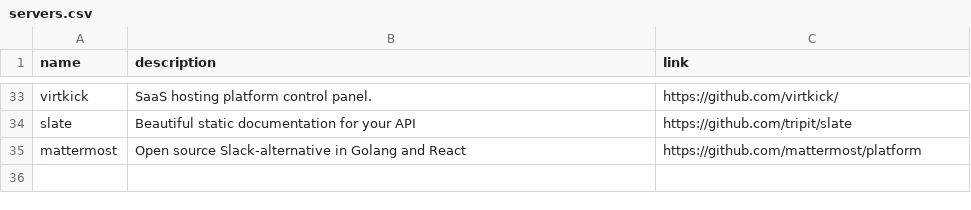
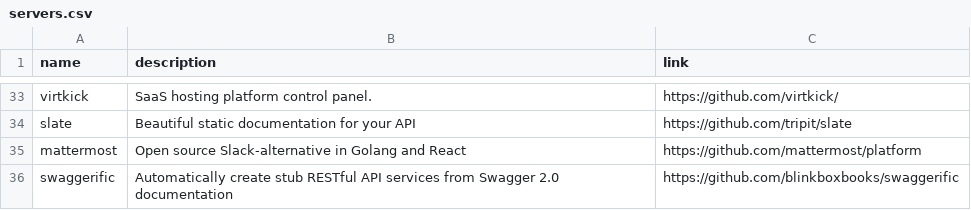
Before and after one commit to gregory/jouets, a CSV file: servers.csv, drawn as a sheet; only a part is shown, gaps mark what is left out; the diff names each change by its address in the sheet, - before the commit and + after, or states it on an @@ line.

Commit message:
Update servers.csv

```diff
--- a/servers.csv
+++ b/servers.csv
+row 36: swaggerific | Automatically create stub RESTful API services from Swagger 2.0 documentation | https://github.com/blinkboxbooks/swaggerific
```
